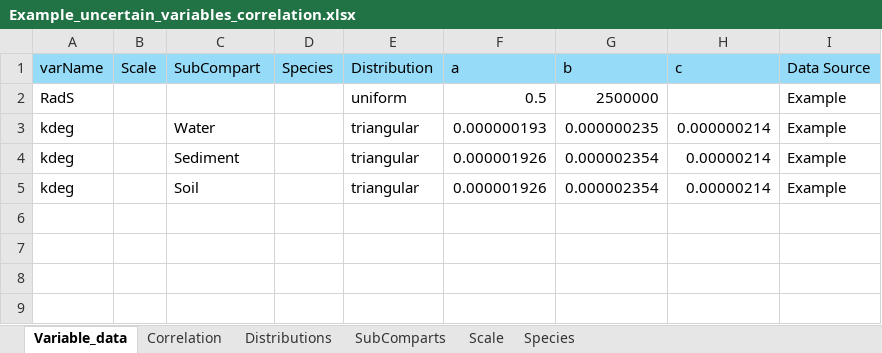
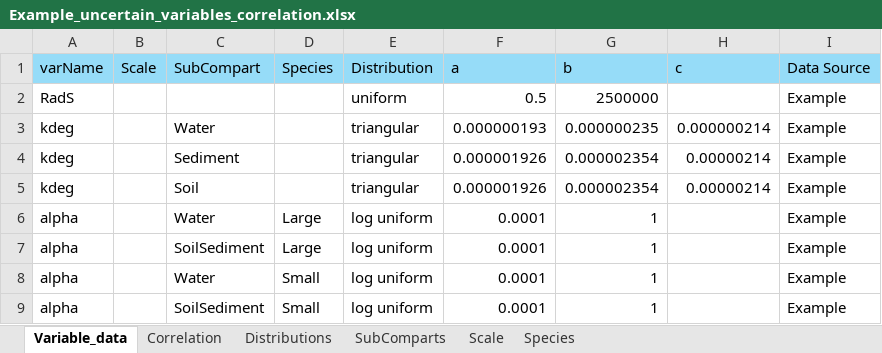
Before and after one commit to rivm-syso/SBooScripts, an Excel workbook: data/Examples/Example_uncertain_variables_correlation.xlsx, sheet Variable_data, drawn as a sheet; values as stored, in another font and other column widths than the file's, no borders; the diff names each change by its address in the sheet, - before the commit and + after, or states it on an @@ line.

```diff
--- a/data/Examples/Example_uncertain_variables_correlation.xlsx (sheet Variable_data)
+++ b/data/Examples/Example_uncertain_variables_correlation.xlsx (sheet Variable_data)
+row 6: alpha |  | Water | Large | log uniform | 0.0001 | 1 |  | Example
+row 7: alpha |  | SoilSediment | Large | log uniform | 0.0001 | 1 |  | Example
+row 8: alpha |  | Water | Small | log uniform | 0.0001 | 1 |  | Example
+row 9: alpha |  | SoilSediment | Small | log uniform | 0.0001 | 1 |  | Example
```
Also changed, not shown: sheet Correlation, sheet Species, 4 other files.
